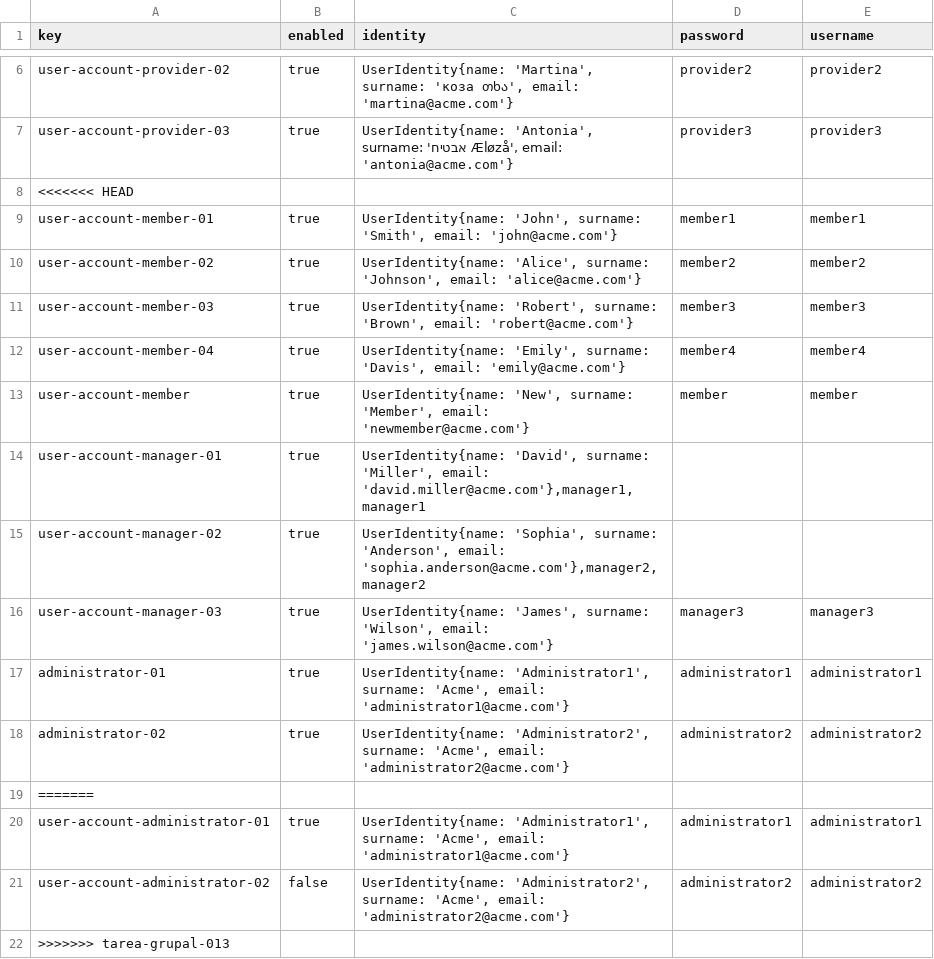
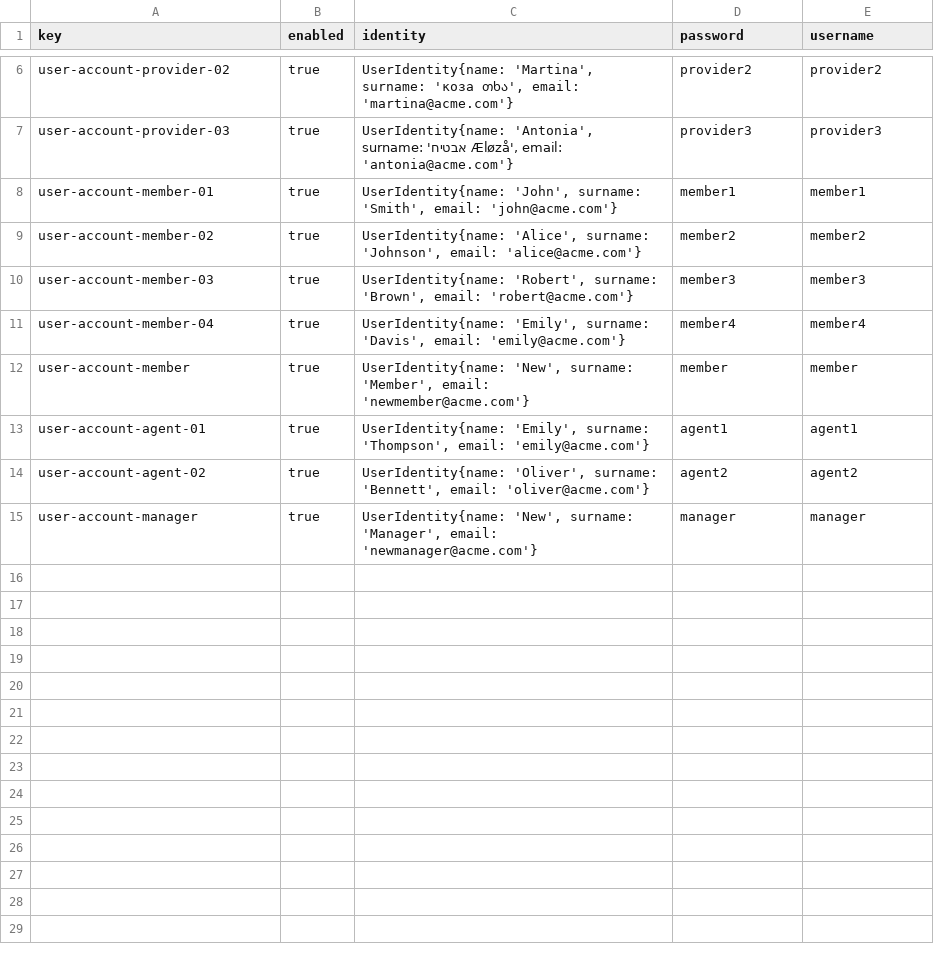
Before and after one commit to PDJ6975/Acme-ANS-D04-25.5.0, a CSV file: src/main/resources/WEB-INF/data/sample/user-account.csv, drawn as a sheet; only a part is shown, gaps mark what is left out.

```diff
--- a/src/main/resources/WEB-INF/data/sample/user-account.csv
+++ b/src/main/resources/WEB-INF/data/sample/user-account.csv
@@ -7,3 +7,2 @@ user-account-provider-02,true,"UserIdentity{name: 'Martina', surname: 'коза
 user-account-provider-03,true,"UserIdentity{name: 'Antonia', surname: 'אבטיח Æløzå', email: 'antonia@acme.com'}",provider3,provider3
-<<<<<<< HEAD
 user-account-member-01,true,"UserIdentity{name: 'John', surname: 'Smith', email: 'john@acme.com'}",member1,member1
@@ -13,10 +12,4 @@ user-account-member-04,true,"UserIdentity{name: 'Emily', surname: 'Davis', email
 user-account-member,true,"UserIdentity{name: 'New', surname: 'Member', email: 'newmember@acme.com'}",member,member
-user-account-manager-01,true, "UserIdentity{name: 'David', surname: 'Miller', email: 'david.miller@acme.com'},manager1,manager1"
-user-account-manager-02,true, "UserIdentity{name: 'Sophia', surname: 'Anderson', email: 'sophia.anderson@acme.com'},manager2,manager2"
-user-account-manager-03,true,"UserIdentity{name: 'James', surname: 'Wilson', email: 'james.wilson@acme.com'}",manager3,manager3
-administrator-01,true,"UserIdentity{name: 'Administrator1', surname: 'Acme', email: 'administrator1@acme.com'}",administrator1,administrator1
-administrator-02,true,"UserIdentity{name: 'Administrator2', surname: 'Acme', email: 'administrator2@acme.com'}",administrator2,administrator2
-=======
-user-account-administrator-01,true,"UserIdentity{name: 'Administrator1', surname: 'Acme', email: 'administrator1@acme.com'}",administrator1,administrator1
-user-account-administrator-02,false,"UserIdentity{name: 'Administrator2', surname: 'Acme', email: 'administrator2@acme.com'}",administrator2,administrator2
->>>>>>> tarea-grupal-013
+user-account-agent-01,true,"UserIdentity{name: 'Emily', surname: 'Thompson', email: 'emily@acme.com'}",agent1,agent1
+user-account-agent-02,true,"UserIdentity{name: 'Oliver', surname: 'Bennett', email: 'oliver@acme.com'}",agent2,agent2
+user-account-manager,true,"UserIdentity{name: 'New', surname: 'Manager', email: 'newmanager@acme.com'}",manager,manager
```
Also changed, not shown: src/main/resources/WEB-INF/data/sample/aircraft.csv, src/main/resources/WEB-INF/data/sample/airport.csv, 6 other files.
